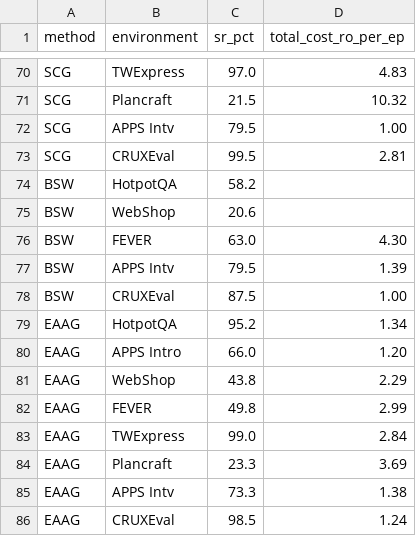
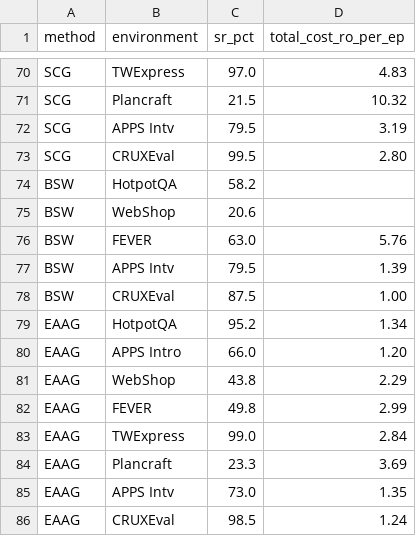
Before and after one commit to zimiingli/planning, a CSV file: experiment/tab_main_results/data.csv, drawn as a sheet; only a part is shown, gaps mark what is left out; the diff covers the shown part only.

```diff
--- a/experiment/tab_main_results/data.csv
+++ b/experiment/tab_main_results/data.csv
@@ -71,7 +71,7 @@ SCG,TWExpress,97.0,4.83
 SCG,Plancraft,21.5,10.32
-SCG,APPS Intv,79.5,1.00
-SCG,CRUXEval,99.5,2.81
+SCG,APPS Intv,79.5,3.19
+SCG,CRUXEval,99.5,2.80
 BSW,HotpotQA,58.2,
 BSW,WebShop,20.6,
-BSW,FEVER,63.0,4.30
+BSW,FEVER,63.0,5.76
 BSW,APPS Intv,79.5,1.39
@@ -84,3 +84,3 @@ EAAG,TWExpress,99.0,2.84
 EAAG,Plancraft,23.3,3.69
-EAAG,APPS Intv,73.3,1.38
+EAAG,APPS Intv,73.0,1.35
 EAAG,CRUXEval,98.5,1.24
```
Also changed, not shown: 12 added rows, 12 removed rows, 20 moved rows and 5 edited cells elsewhere in this file.
